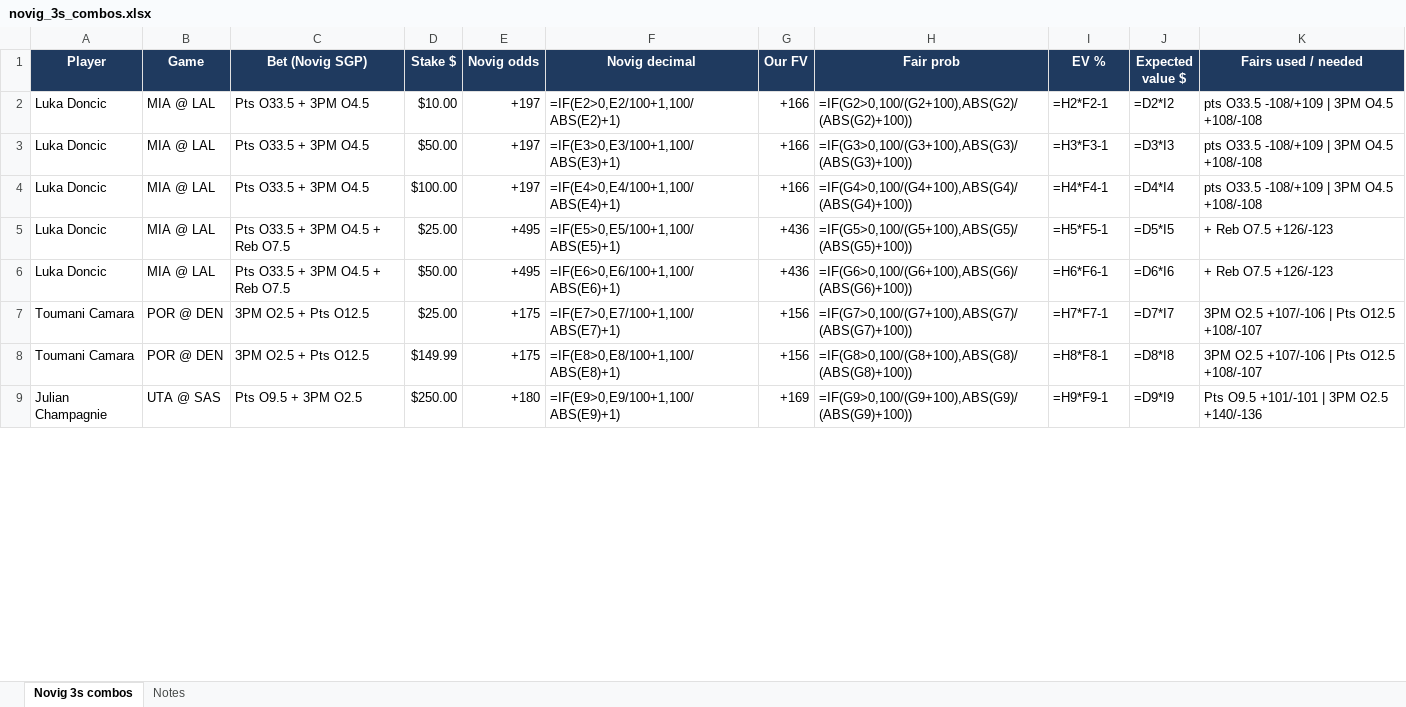
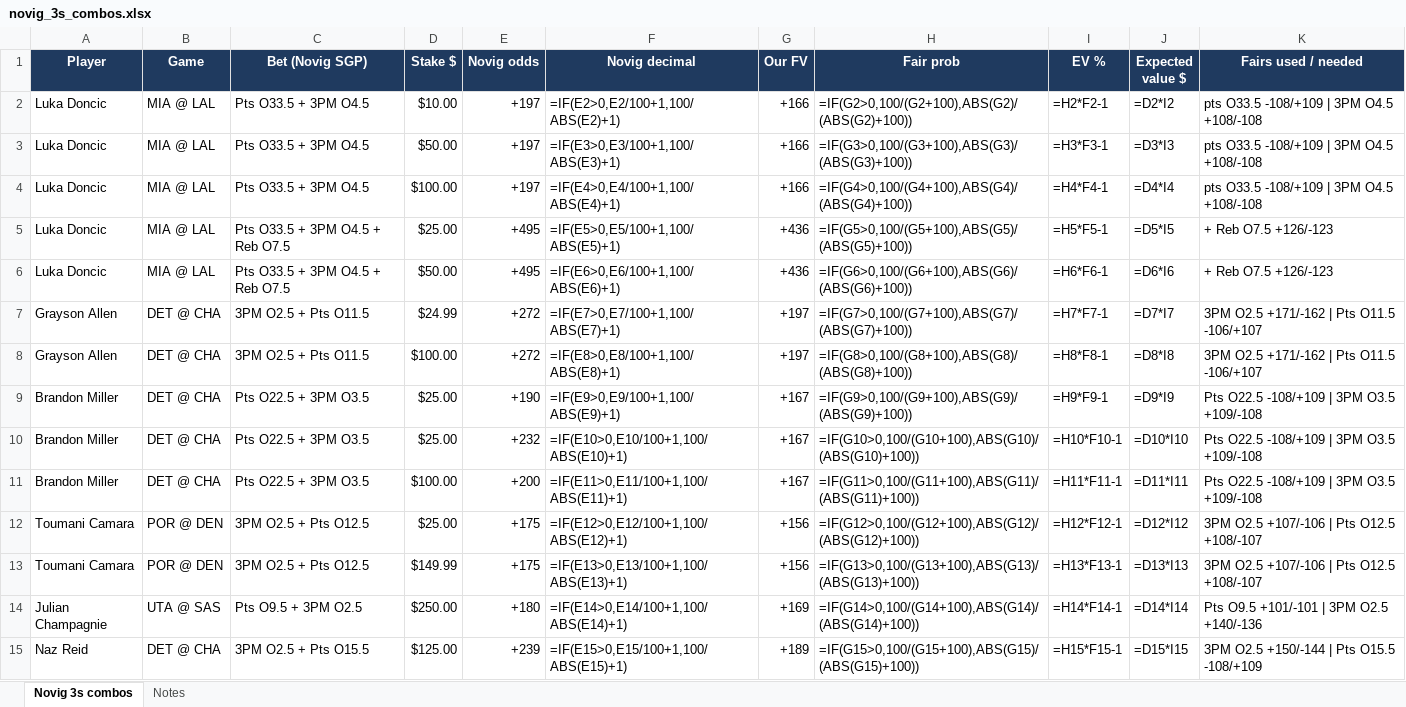
Before and after one commit to Fanaticz/mlbsgp, an Excel workbook: novig_3s_combos.xlsx, sheet Novig 3s combos, drawn as a sheet; only a part is shown; values as stored, in another font and other column widths than the file's, no borders; formulas without a stored value are shown as written; addresses are those after the commit; the diff covers the shown part only; the diff names each change by its address in the sheet, - before the commit and + after, or states it on an @@ line.

```diff
--- a/novig_3s_combos.xlsx (sheet Novig 3s combos)
+++ b/novig_3s_combos.xlsx (sheet Novig 3s combos)
+row 7: Grayson Allen | DET @ CHA | 3PM O2.5 + Pts O11.5 | $24.99 | +272 | =IF(E7>0,E7/100+1,100/ABS(E7)+1) | +197 | =IF(G7>0,100/(G7+100),ABS(G7)/(ABS(G7)+100)) | =H7*F7-1 | =D7*I7 | 3PM O2.5 +171/-162 | Pts O11.5 -106/+107
+row 8: Grayson Allen | DET @ CHA | 3PM O2.5 + Pts O11.5 | $100.00 | +272 | =IF(E8>0,E8/100+1,100/ABS(E8)+1) | +197 | =IF(G8>0,100/(G8+100),ABS(G8)/(ABS(G8)+100)) | =H8*F8-1 | =D8*I8 | 3PM O2.5 +171/-162 | Pts O11.5 -106/+107
+row 9: Brandon Miller | DET @ CHA | Pts O22.5 + 3PM O3.5 | $25.00 | +190 | =IF(E9>0,E9/100+1,100/ABS(E9)+1) | +167 | =IF(G9>0,100/(G9+100),ABS(G9)/(ABS(G9)+100)) | =H9*F9-1 | =D9*I9 | Pts O22.5 -108/+109 | 3PM O3.5 +109/-108
+row 10: Brandon Miller | DET @ CHA | Pts O22.5 + 3PM O3.5 | $25.00 | +232 | =IF(E10>0,E10/100+1,100/ABS(E10)+1) | +167 | =IF(G10>0,100/(G10+100),ABS(G10)/(ABS(G10)+100)) | =H10*F10-1 | =D10*I10 | Pts O22.5 -108/+109 | 3PM O3.5 +109/-108
+row 11: Brandon Miller | DET @ CHA | Pts O22.5 + 3PM O3.5 | $100.00 | +200 | =IF(E11>0,E11/100+1,100/ABS(E11)+1) | +167 | =IF(G11>0,100/(G11+100),ABS(G11)/(ABS(G11)+100)) | =H11*F11-1 | =D11*I11 | Pts O22.5 -108/+109 | 3PM O3.5 +109/-108
-F12 (Novig decimal): =IF(E7>0,E7/100+1,100/ABS(E7)+1)
+F12 (Novig decimal): =IF(E12>0,E12/100+1,100/ABS(E12)+1)
-H12 (Fair prob): =IF(G7>0,100/(G7+100),ABS(G7)/(ABS(G7)+100))
+H12 (Fair prob): =IF(G12>0,100/(G12+100),ABS(G12)/(ABS(G12)+100))
-I12 (EV %): =H7*F7-1
+I12 (EV %): =H12*F12-1
-J12 (Expected value $): =D7*I7
+J12 (Expected value $): =D12*I12
-F13 (Novig decimal): =IF(E8>0,E8/100+1,100/ABS(E8)+1)
+F13 (Novig decimal): =IF(E13>0,E13/100+1,100/ABS(E13)+1)
-H13 (Fair prob): =IF(G8>0,100/(G8+100),ABS(G8)/(ABS(G8)+100))
+H13 (Fair prob): =IF(G13>0,100/(G13+100),ABS(G13)/(ABS(G13)+100))
-I13 (EV %): =H8*F8-1
+I13 (EV %): =H13*F13-1
-J13 (Expected value $): =D8*I8
+J13 (Expected value $): =D13*I13
-F14 (Novig decimal): =IF(E9>0,E9/100+1,100/ABS(E9)+1)
+F14 (Novig decimal): =IF(E14>0,E14/100+1,100/ABS(E14)+1)
-H14 (Fair prob): =IF(G9>0,100/(G9+100),ABS(G9)/(ABS(G9)+100))
+H14 (Fair prob): =IF(G14>0,100/(G14+100),ABS(G14)/(ABS(G14)+100))
-I14 (EV %): =H9*F9-1
+I14 (EV %): =H14*F14-1
-J14 (Expected value $): =D9*I9
+J14 (Expected value $): =D14*I14
+row 15: Naz Reid | DET @ CHA | 3PM O2.5 + Pts O15.5 | $125.00 | +239 | =IF(E15>0,E15/100+1,100/ABS(E15)+1) | +189 | =IF(G15>0,100/(G15+100),ABS(G15)/(ABS(G15)+100)) | =H15*F15-1 | =D15*I15 | 3PM O2.5 +150/-144 | Pts O15.5 -108/+109
```
Also changed, not shown: 9 added rows and 11 edited cells elsewhere in this sheet.
